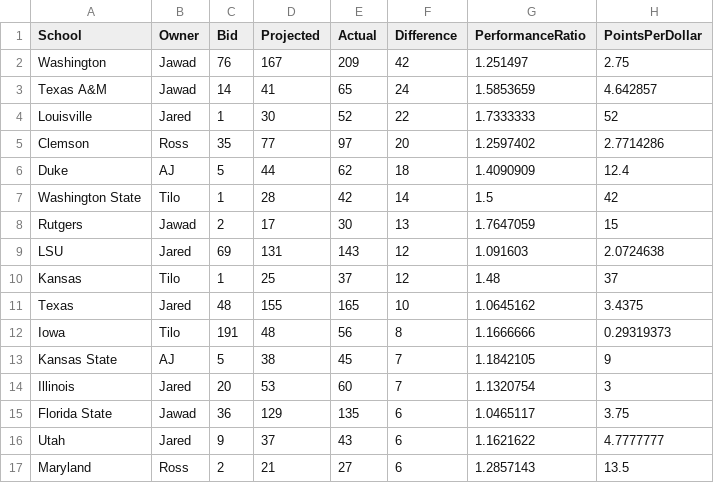
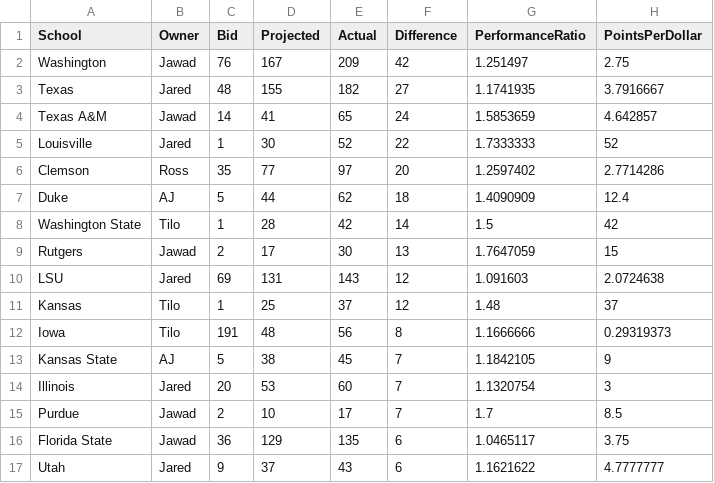
Before and after one commit to zo0o0ot/draft-scorer-nfl, a CSV file: leagify-result-stats/2024/2024LeagifySchoolStats.csv, drawn as a sheet; only a part is shown; the shorter side is filled out with more unchanged rows.

```diff
--- a/leagify-result-stats/2024/2024LeagifySchoolStats.csv
+++ b/leagify-result-stats/2024/2024LeagifySchoolStats.csv
@@ -2,2 +2,3 @@ School,Owner,Bid,Projected,Actual,Difference,PerformanceRatio,PointsPerDollar
 Washington,Jawad,76,167,209,42,1.251497,2.75
+Texas,Jared,48,155,182,27,1.1741935,3.7916667
 Texas A&M,Jawad,14,41,65,24,1.5853659,4.642857
@@ -10,3 +11,2 @@ LSU,Jared,69,131,143,12,1.091603,2.0724638
 Kansas,Tilo,1,25,37,12,1.48,37
-Texas,Jared,48,155,165,10,1.0645162,3.4375
 Iowa,Tilo,191,48,56,8,1.1666666,0.29319373
@@ -14,2 +14,3 @@ Kansas State,AJ,5,38,45,7,1.1842105,9
 Illinois,Jared,20,53,60,7,1.1320754,3
+Purdue,Jawad,2,10,17,7,1.7,8.5
 Florida State,Jawad,36,129,135,6,1.0465117,3.75
```
Also changed, not shown: leagify-result-stats/2024/2024DraftPointsBySchool.csv, 5 other files.
